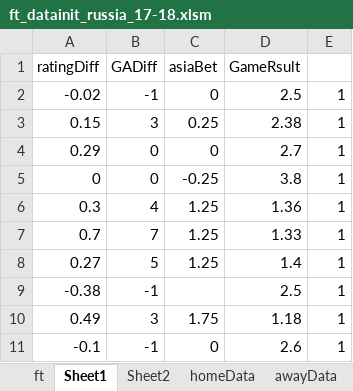
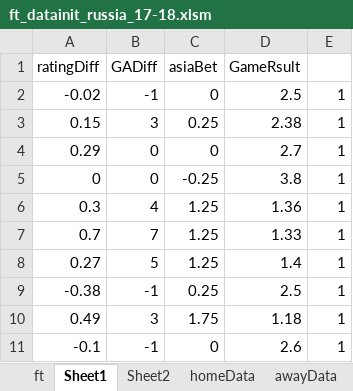
Before and after one commit to kkk8000/football, an Excel workbook: russia/ft_datainit_russia_17-18.xlsm, sheet Sheet1, drawn as a sheet; only a part is shown; values as stored, in another font and other column widths than the file's, no borders; the diff names each change by its address in the sheet, - before the commit and + after, or states it on an @@ line.

```diff
--- a/russia/ft_datainit_russia_17-18.xlsm (sheet Sheet1)
+++ b/russia/ft_datainit_russia_17-18.xlsm (sheet Sheet1)
-C9 (asiaBet): (empty)
+C9 (asiaBet): 0.25
```
Also changed, not shown: sheet ft, sheet Sheet2, charts or pictures, 2 other files.
